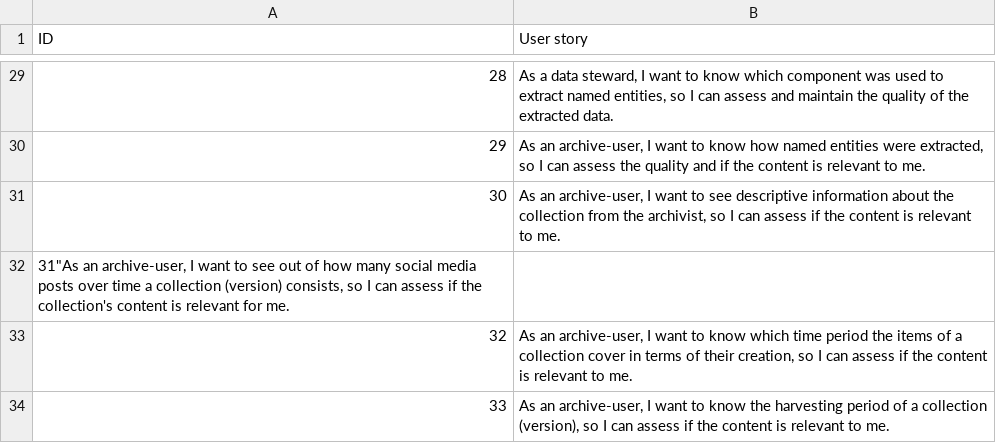
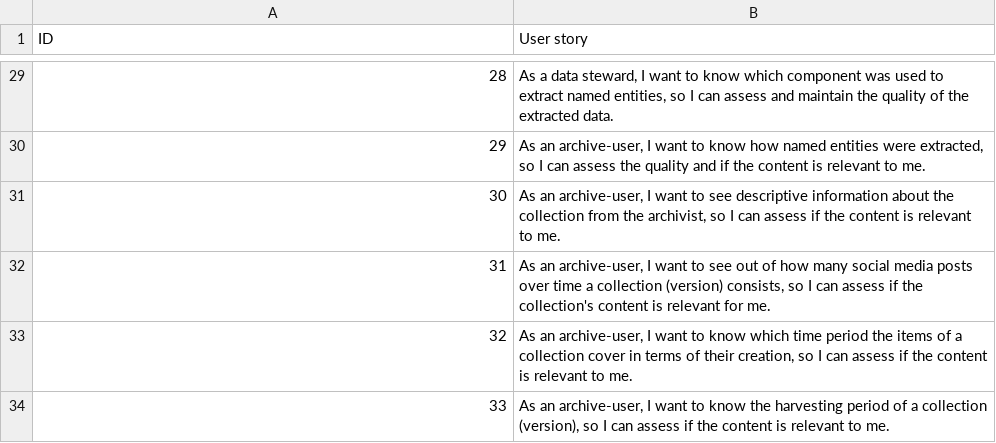
Before and after one commit to RMLio/social-media-archiving, a CSV file: data-model/requirements.csv, drawn as a sheet; only a part is shown, gaps mark what is left out.

Commit message:
fix

```diff
--- a/data-model/requirements.csv
+++ b/data-model/requirements.csv
@@ -31,3 +31,3 @@
 "30","As an archive-user, I want to see descriptive information about the collection from the archivist, so I can assess if the content is relevant to me."
-"31""As an archive-user, I want to see out of how many social media posts over time a collection (version) consists, so I can assess if the collection's content is relevant for me."
+"31","As an archive-user, I want to see out of how many social media posts over time a collection (version) consists, so I can assess if the collection's content is relevant for me."
 "32","As an archive-user, I want to know which time period the items of a collection cover in terms of their creation, so I can assess if the content is relevant to me."
```
